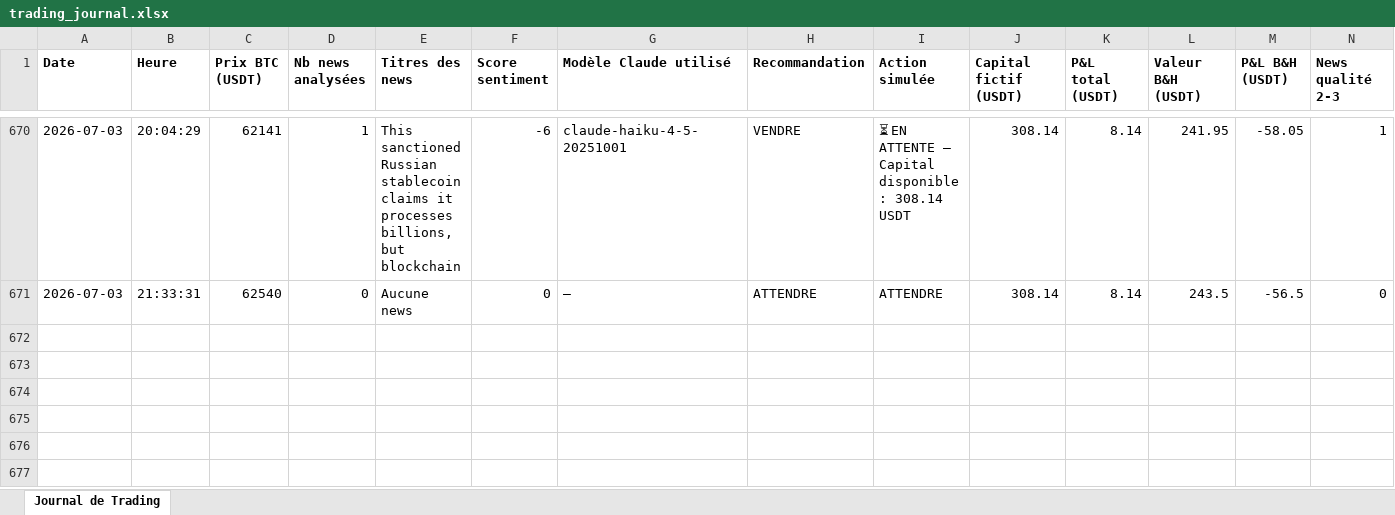
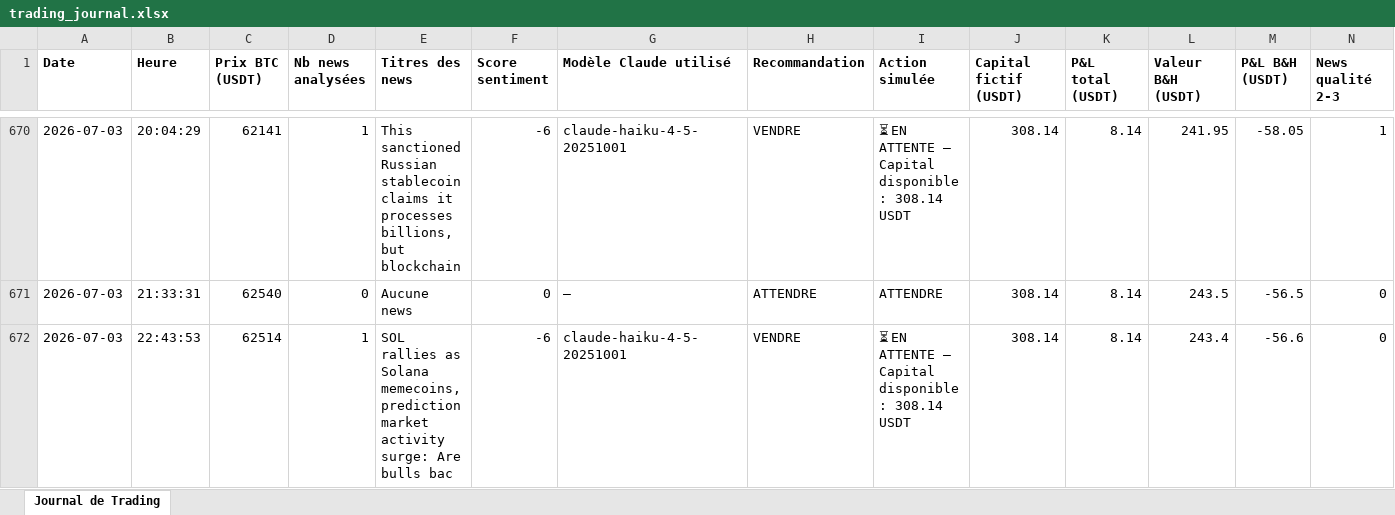
Before and after one commit to rayanefut15-creator/crypto-trading-agent, an Excel workbook: trading_journal.xlsx, sheet Journal de Trading, drawn as a sheet; only a part is shown, gaps mark what is left out; values as stored, in another font and other column widths than the file's, no borders; rows hold the shown columns only; the diff names each change by its address in the sheet, - before the commit and + after, or states it on an @@ line.

```diff
--- a/trading_journal.xlsx (sheet Journal de Trading)
+++ b/trading_journal.xlsx (sheet Journal de Trading)
+row 672: 2026-07-03 | 22:43:53 | 62514 | 1 | SOL rallies as Solana memecoins, prediction market activity surge: Are bulls bac | -6 | claude-haiku-4-5-20251001 | VENDRE | ⏳ EN ATTENTE — Capital disponible : 308.14 USDT | 308.14 | 8.14 | 243.4 | -56.6 | 0
```
Also changed, not shown: 2 other files.
